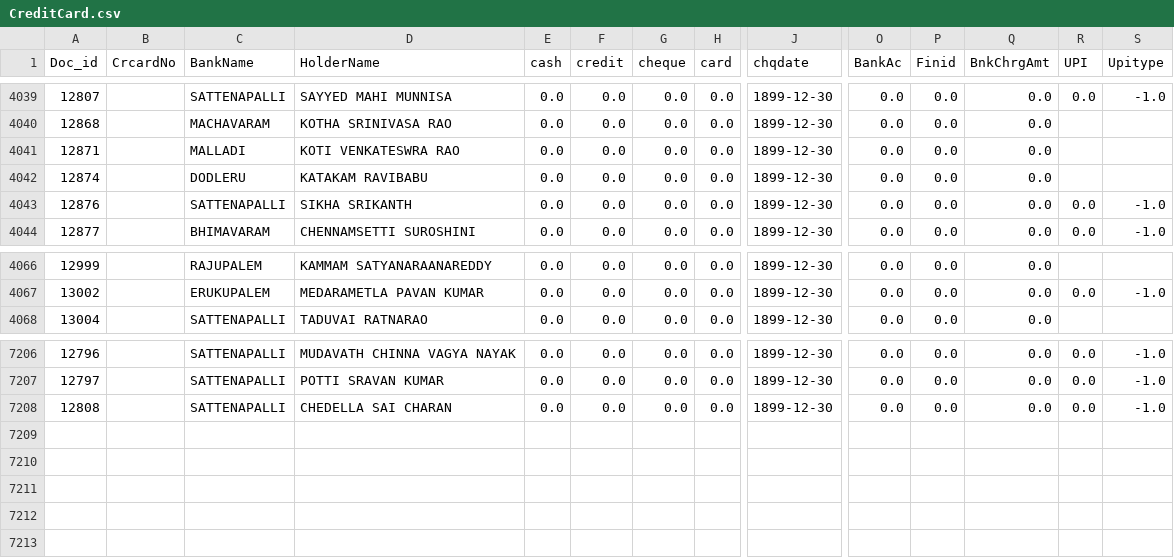
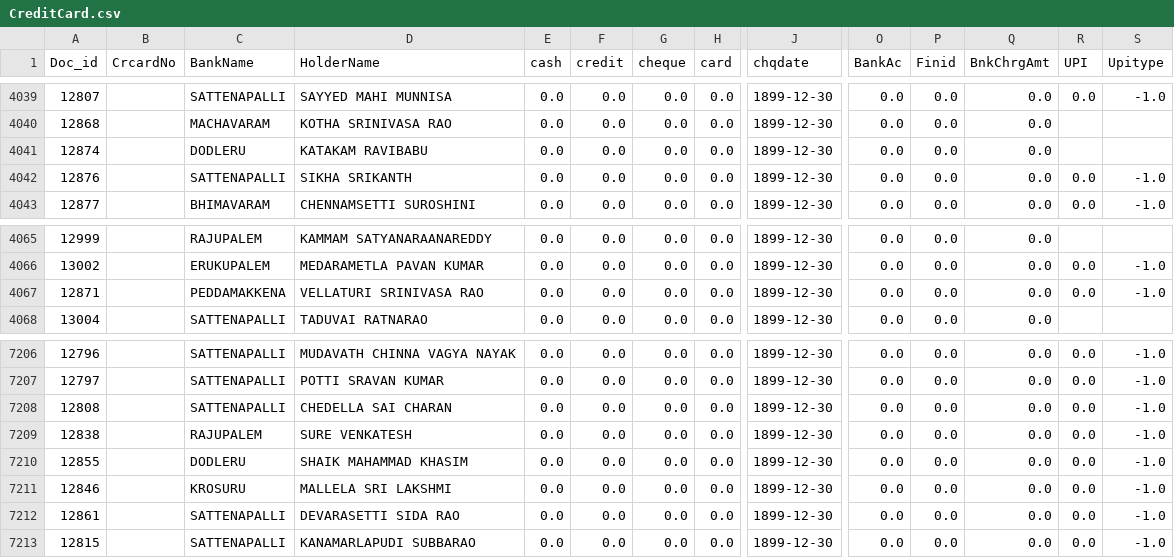
Before and after one commit to krishnasai-narayana/3goils, a CSV file: data/CreditCard.csv, drawn as a sheet; only a part is shown, gaps mark what is left out; removed rows and columns are numbered as before the commit, all else as after; rows hold the shown columns only; the diff names each change by its address in the sheet, - before the commit and + after, or states it on an @@ line.

```diff
--- a/data/CreditCard.csv
+++ b/data/CreditCard.csv
-row 4041: 12871 |  | MALLADI | KOTI VENKATESWRA RAO | 0.0 | 0.0 | 0.0 | 0.0 | 1899-12-30 | 0.0 | 0.0 | 0.0
+row 4067: 12871 |  | PEDDAMAKKENA | VELLATURI SRINIVASA RAO | 0.0 | 0.0 | 0.0 | 0.0 | 1899-12-30 | 0.0 | 0.0 | 0.0 | 0.0 | -1.0
+row 7209: 12838 |  | RAJUPALEM | SURE VENKATESH | 0.0 | 0.0 | 0.0 | 0.0 | 1899-12-30 | 0.0 | 0.0 | 0.0 | 0.0 | -1.0
+row 7210: 12855 |  | DODLERU | SHAIK MAHAMMAD KHASIM | 0.0 | 0.0 | 0.0 | 0.0 | 1899-12-30 | 0.0 | 0.0 | 0.0 | 0.0 | -1.0
+row 7211: 12846 |  | KROSURU | MALLELA SRI LAKSHMI | 0.0 | 0.0 | 0.0 | 0.0 | 1899-12-30 | 0.0 | 0.0 | 0.0 | 0.0 | -1.0
+row 7212: 12861 |  | SATTENAPALLI | DEVARASETTI SIDA RAO | 0.0 | 0.0 | 0.0 | 0.0 | 1899-12-30 | 0.0 | 0.0 | 0.0 | 0.0 | -1.0
+row 7213: 12815 |  | SATTENAPALLI | KANAMARLAPUDI SUBBARAO | 0.0 | 0.0 | 0.0 | 0.0 | 1899-12-30 | 0.0 | 0.0 | 0.0 | 0.0 | -1.0
```
Also changed, not shown: data/Doc_MaxId.csv, data/NAME_TRAN.csv, 11 other files.
